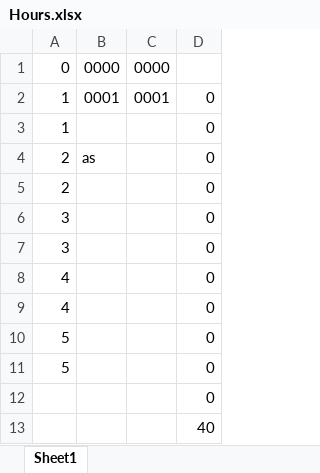
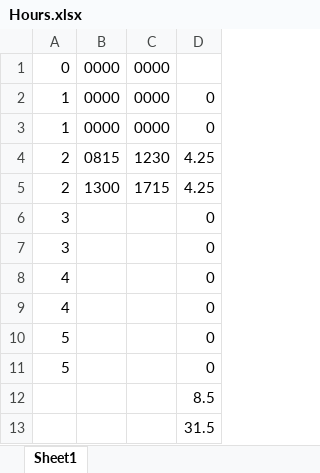
Before and after one commit to akashav1/auto_timesheet_fill, an Excel workbook: Hours.xlsx, sheet Sheet1, drawn as a sheet; values as stored, in another font and other column widths than the file's, no borders; removed rows and columns are numbered as before the commit, all else as after; the diff names each change by its address in the sheet, - before the commit and + after, or states it on an @@ line.

Commit message:
commentb

```diff
--- a/Hours.xlsx (sheet Sheet1)
+++ b/Hours.xlsx (sheet Sheet1)
-B2: 0001
+B2: 0000
-C2: 0001
+C2: 0000
-B3: (empty)
+B3: 0000
-C3: (empty)
+C3: 0000
-row 4: 2 | as |  | 0
-row 5: 2 |  |  | 0
+row 4: 2 | 0815 | 1230 | 4.25
+row 5: 2 | 1300 | 1715 | 4.25
-D12: 0
+D12: 8.5
-D13: 40
+D13: 31.5
```
